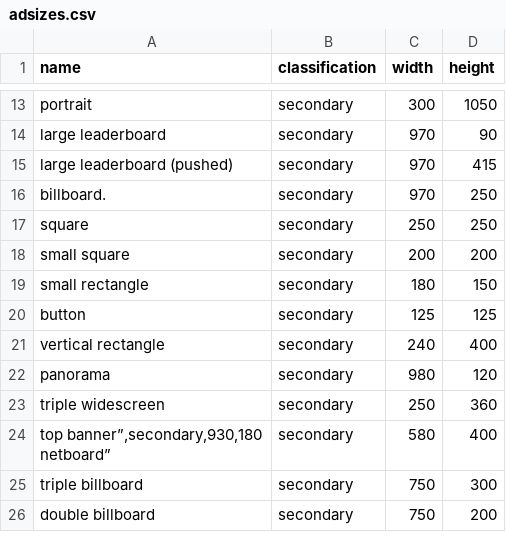
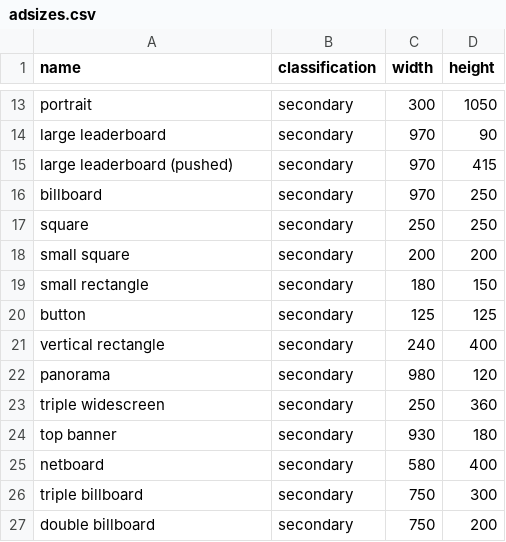
Before and after one commit to vforge/hermes, a CSV file: lib/tasks/adsizes.csv, drawn as a sheet; only a part is shown, gaps mark what is left out.

```diff
--- a/lib/tasks/adsizes.csv
+++ b/lib/tasks/adsizes.csv
@@ -15,3 +15,3 @@ name,classification,width,height
 "large leaderboard (pushed)",secondary,970,415
-"billboard.",secondary,970,250
+"billboard",secondary,970,250
 "square",secondary,250,250
@@ -23,4 +23,4 @@ name,classification,width,height
 "triple widescreen",secondary,250,360
-"top banner”,secondary,930,180
-"netboard”,secondary,580,400
+"top banner",secondary,930,180
+"netboard",secondary,580,400
 "triple billboard",secondary,750,300
```
Also changed, not shown: 43 other files.
